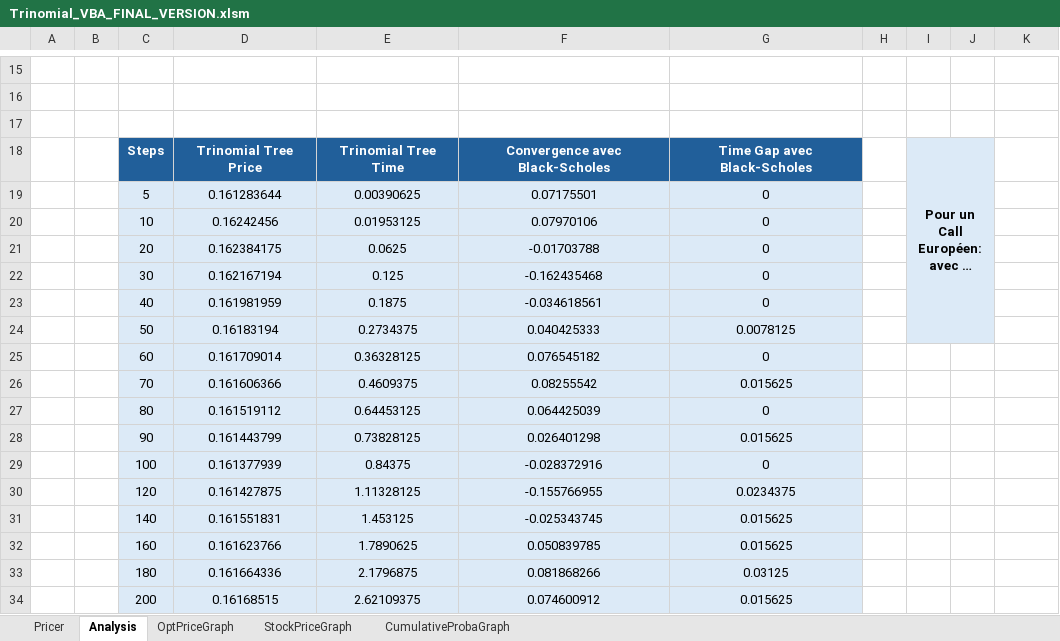
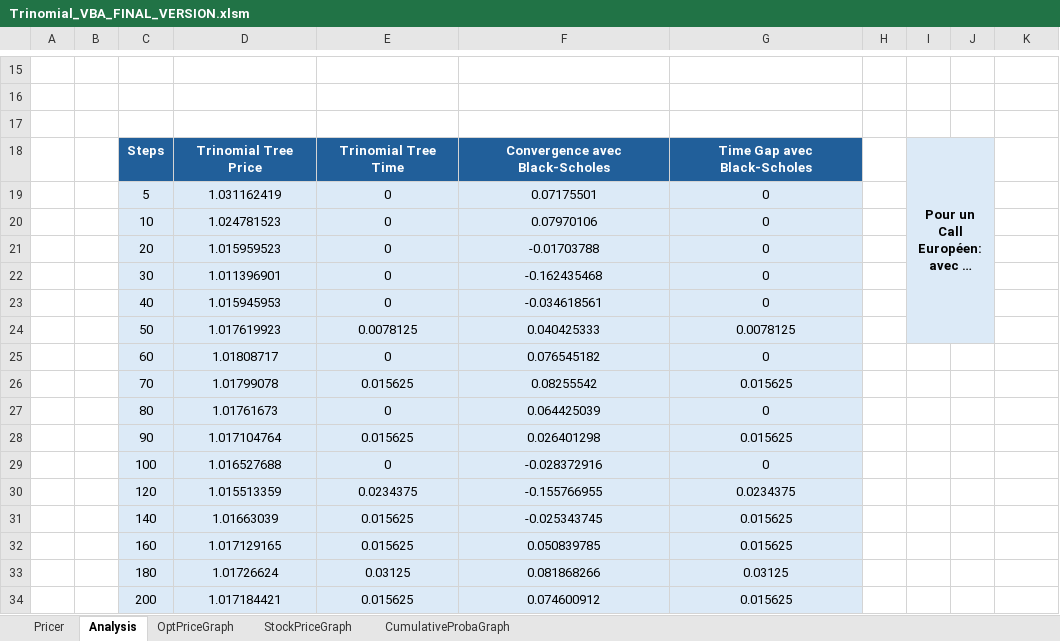
Before and after one commit to enzomontariol/Arbre-Trinomial, an Excel workbook: Trinomial_VBA_FINAL_VERSION.xlsm, sheet Analysis, drawn as a sheet; only a part is shown, gaps mark what is left out; long unchanged cells end in …; values as stored, in another font and other column widths than the file's, no borders; charts and pictures not drawn; the diff covers the shown part only; the diff names each change by its address in the sheet, - before the commit and + after, or states it on an @@ line.

```diff
--- a/Trinomial_VBA_FINAL_VERSION.xlsm (sheet Analysis)
+++ b/Trinomial_VBA_FINAL_VERSION.xlsm (sheet Analysis)
-D19: 0.161283644
+D19: 1.031162419
-E19: 0.00390625
+E19: 0
-D20: 0.16242456
+D20: 1.024781523
-E20: 0.01953125
+E20: 0
-D21: 0.162384175
+D21: 1.015959523
-E21: 0.0625
+E21: 0
-D22: 0.162167194
+D22: 1.011396901
-E22: 0.125
+E22: 0
-D23: 0.161981959
+D23: 1.015945953
-E23: 0.1875
+E23: 0
-D24: 0.16183194
+D24: 1.017619923
-E24: 0.2734375
+E24: 0.0078125
-D25: 0.161709014
+D25: 1.01808717
-E25: 0.36328125
+E25: 0
-D26: 0.161606366
+D26: 1.01799078
-E26: 0.4609375
+E26: 0.015625
-D27: 0.161519112
+D27: 1.01761673
-E27: 0.64453125
+E27: 0
-D28: 0.161443799
+D28: 1.017104764
-E28: 0.73828125
+E28: 0.015625
-D29: 0.161377939
+D29: 1.016527688
-E29: 0.84375
+E29: 0
-D30: 0.161427875
+D30: 1.015513359
-E30: 1.11328125
+E30: 0.0234375
-D31: 0.161551831
+D31: 1.01663039
-E31: 1.453125
+E31: 0.015625
-D32: 0.161623766
+D32: 1.017129165
-E32: 1.7890625
+E32: 0.015625
-D33: 0.161664336
+D33: 1.01726624
-E33: 2.1796875
+E33: 0.03125
-D34: 0.16168515
+D34: 1.017184421
-E34: 2.62109375
+E34: 0.015625
```
Also changed, not shown: 1 added row, 1 removed row and 26 edited cells elsewhere in this sheet, sheet StockPriceGraph, sheet CumulativeProbaGraph, sheet OptPriceGraph, sheet Pricer, formulas that keep their value, charts or pictures.
